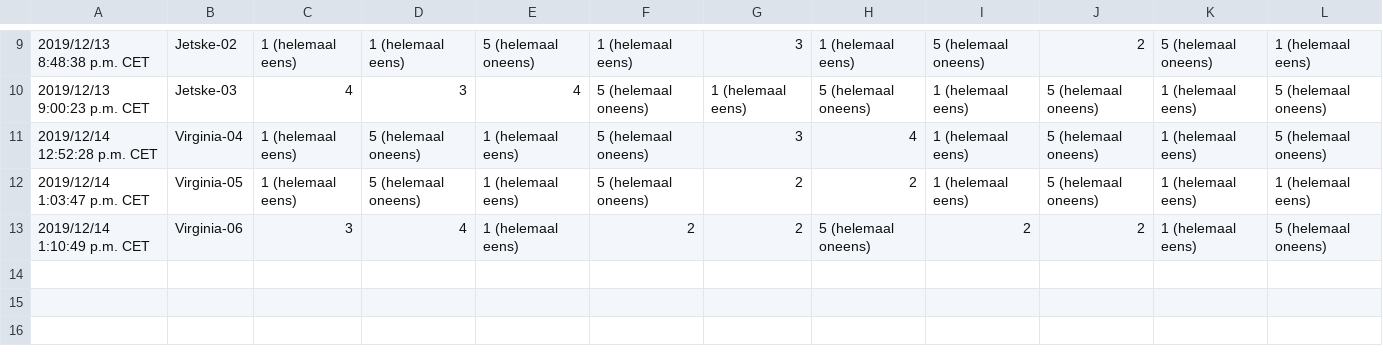
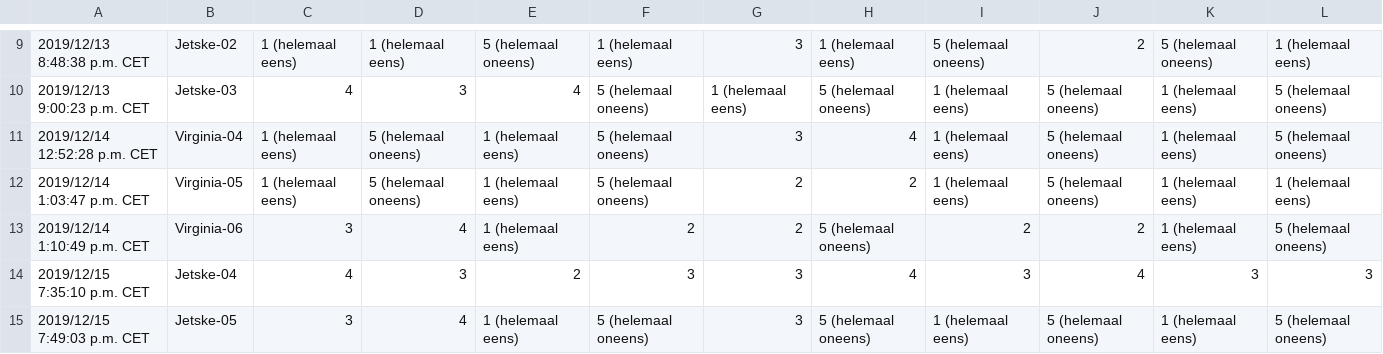
Before and after one commit to karkrakaren/Information-Retrieval, a CSV file: SysteemA.csv, drawn as a sheet; only a part is shown, gaps mark what is left out.

```diff
--- a/SysteemA.csv
+++ b/SysteemA.csv
@@ -13 +13,3 @@
 "2019/12/14 1:10:49 p.m. CET","Virginia-06","3","4","1 (helemaal eens)","2","2","5 (helemaal oneens)","2","2","1 (helemaal eens)","5 (helemaal oneens)"
+"2019/12/15 7:35:10 p.m. CET","Jetske-04","4","3","2","3","3","4","3","4","3","3"
+"2019/12/15 7:49:03 p.m. CET","Jetske-05","3","4","1 (helemaal eens)","5 (helemaal oneens)","3","5 (helemaal oneens)","1 (helemaal eens)","5 (helemaal oneens)","1 (helemaal eens)","5 (helemaal oneens)"
```
Also changed, not shown: Observations.csv, SysteemB.csv, 2 other files.
